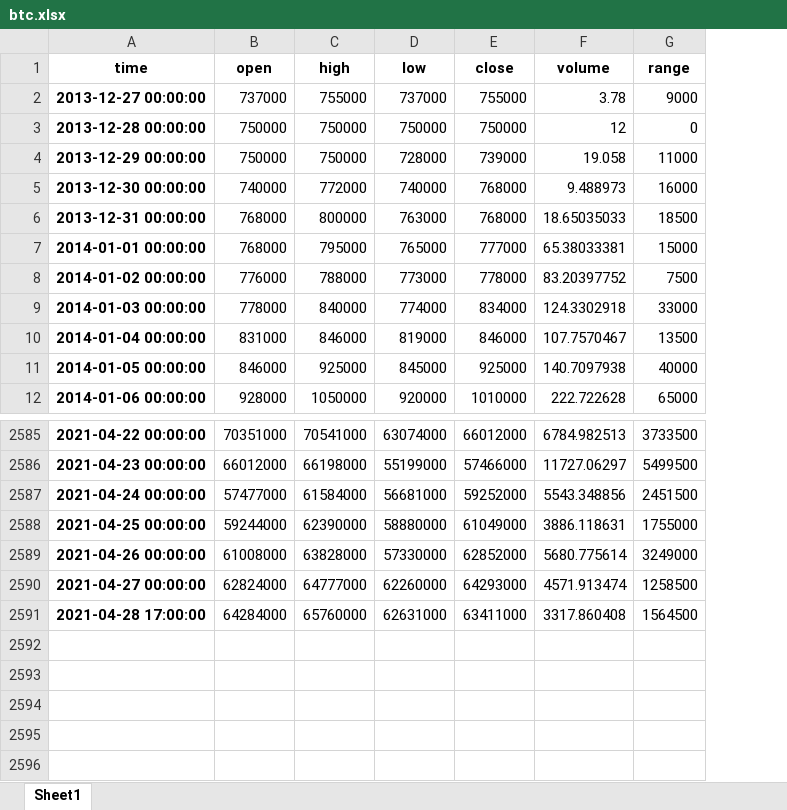
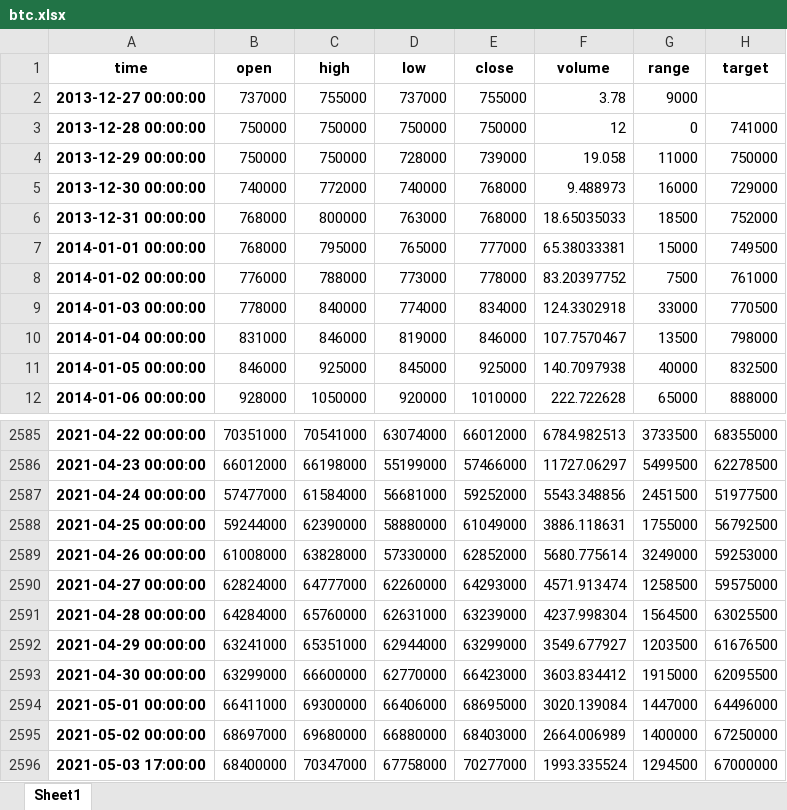
Before and after one commit to leee2682/JavaBasic, an Excel workbook: pyqt/btc.xlsx, sheet Sheet1, drawn as a sheet; only a part is shown, gaps mark what is left out; values as stored, in another font and other column widths than the file's, no borders; the diff names each change by its address in the sheet, - before the commit and + after, or states it on an @@ line.

```diff
--- a/pyqt/btc.xlsx (sheet Sheet1)
+++ b/pyqt/btc.xlsx (sheet Sheet1)
+column H (target), rows 3-12: 741000 | 750000 | 729000 | 752000 | 749500 | 761000 | 770500 | 798000 | 832500 | 888000; rows 2585-2591: 68355000 | 62278500 | 51977500 | 56792500 | 59253000 | 59575000 | 63025500
-A2591 (time): 2021-04-28 17:00:00
+A2591 (time): 2021-04-28 00:00:00
-E2591 (close): 63411000
+E2591 (close): 63239000
-F2591 (volume): 3317.860408
+F2591 (volume): 4237.998304
+row 2592: 2021-04-29 00:00:00 | 63241000 | 65351000 | 62944000 | 63299000 | 3549.677927 | 1203500 | 61676500
+row 2593: 2021-04-30 00:00:00 | 63299000 | 66600000 | 62770000 | 66423000 | 3603.834412 | 1915000 | 62095500
+row 2594: 2021-05-01 00:00:00 | 66411000 | 69300000 | 66406000 | 68695000 | 3020.139084 | 1447000 | 64496000
+row 2595: 2021-05-02 00:00:00 | 68697000 | 69680000 | 66880000 | 68403000 | 2664.006989 | 1400000 | 67250000
+row 2596: 2021-05-03 17:00:00 | 68400000 | 70347000 | 67758000 | 70277000 | 1993.335524 | 1294500 | 67000000
```
Also changed, not shown: 3 other files.
